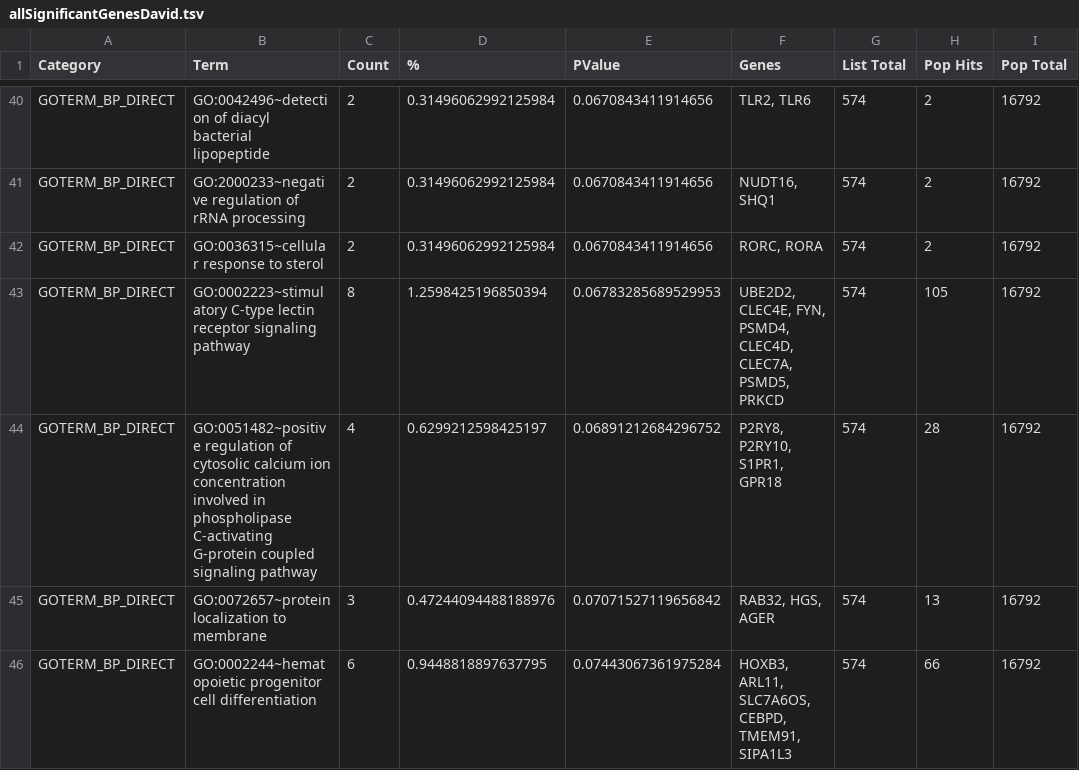
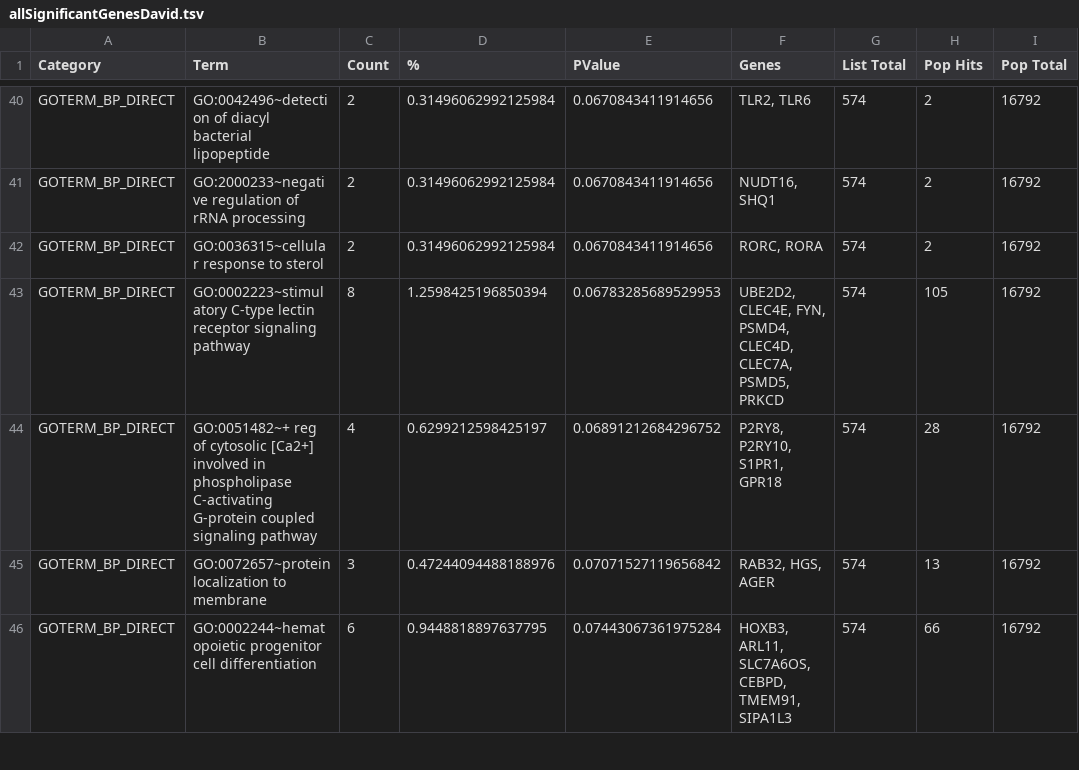
Before and after one commit to KaiAragaki/346COPDCode, a TSV file: allSignificantGenesDavid.tsv, drawn as a sheet; only a part is shown, gaps mark what is left out; the diff names each change by its address in the sheet, - before the commit and + after, or states it on an @@ line.

Commit message:
Update allSignificantGenesDavid.tsv

```diff
--- a/allSignificantGenesDavid.tsv
+++ b/allSignificantGenesDavid.tsv
-B44 (Term): GO:0051482~positive regulation of cytosolic calcium ion concentration involved in…
+B44 (Term): GO:0051482~+ reg of cytosolic [Ca2+] involved in…
```
